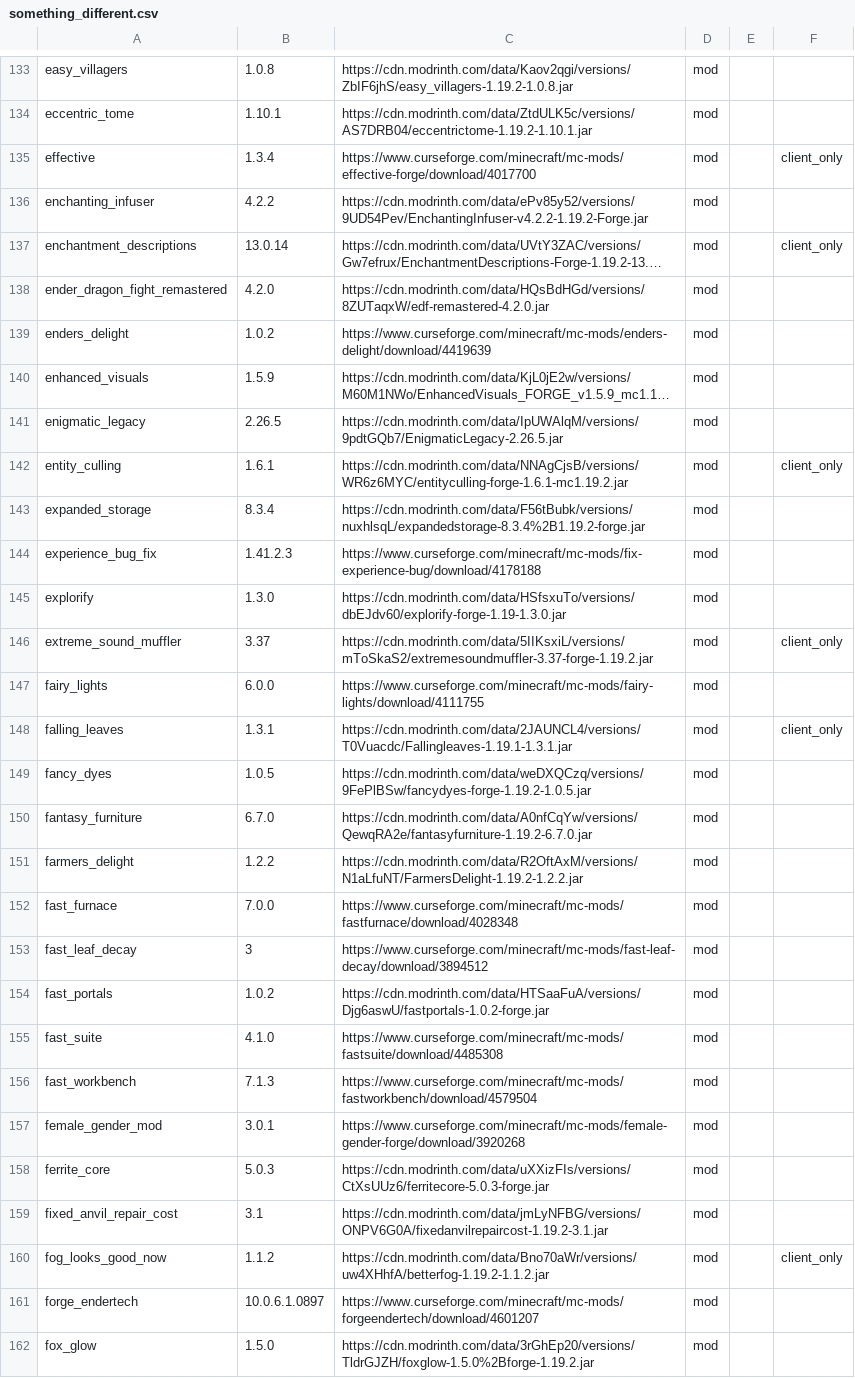
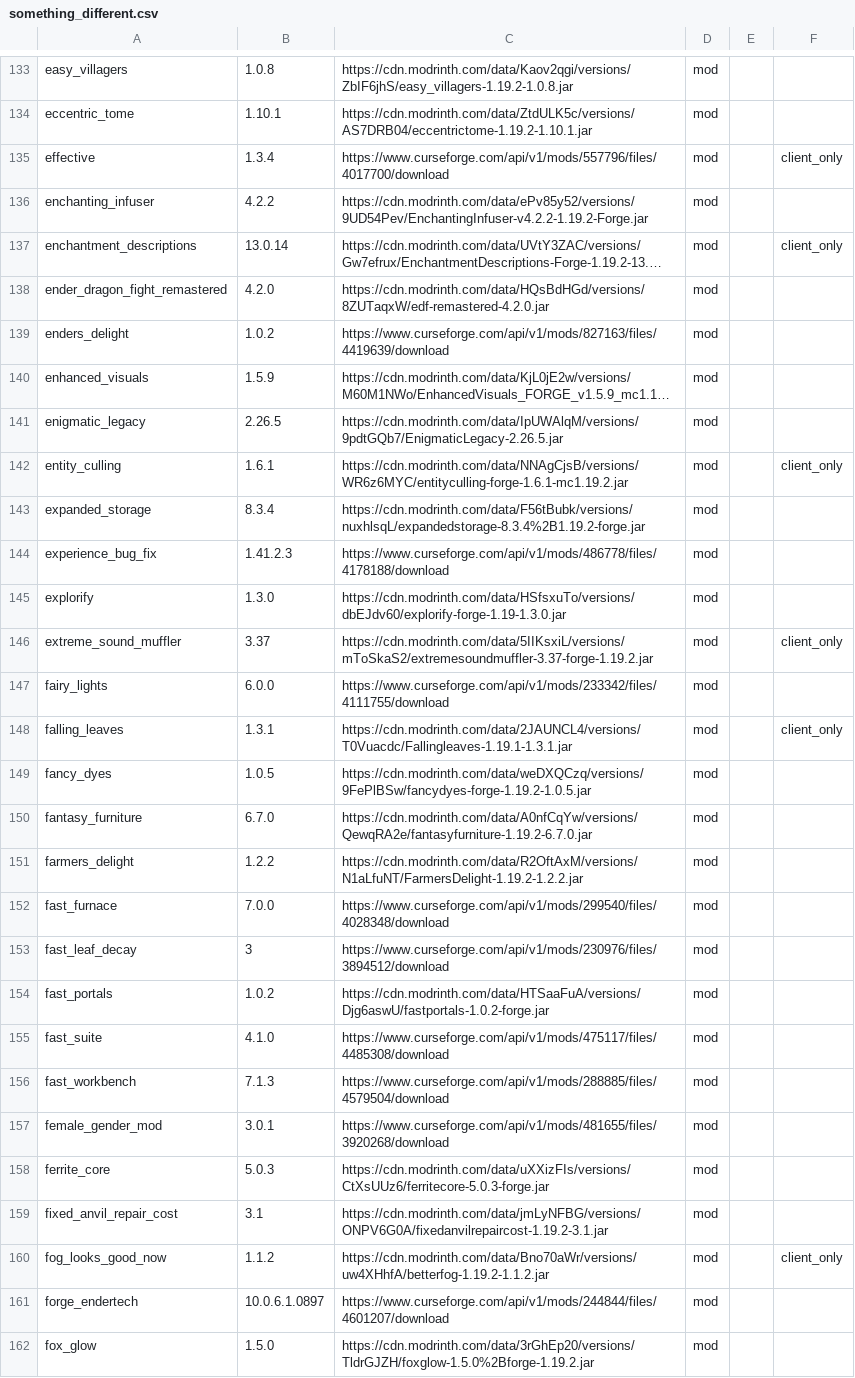
Before and after one commit to entropiccode/minecraft_packs, a CSV file: something_different/something_different.csv, drawn as a sheet; only a part is shown, gaps mark what is left out; long unchanged cells end in …; the diff covers the shown part only; the diff names each change by its address in the sheet, - before the commit and + after, or states it on an @@ line.

Commit message:
fixing curseforge links. again.

```diff
--- a/something_different/something_different.csv
+++ b/something_different/something_different.csv
-C135: https://www.curseforge.com/minecraft/mc-mods/effective-forge/download/4017700
+C135: https://www.curseforge.com/api/v1/mods/557796/files/4017700/download
-C139: https://www.curseforge.com/minecraft/mc-mods/enders-delight/download/4419639
+C139: https://www.curseforge.com/api/v1/mods/827163/files/4419639/download
-C144: https://www.curseforge.com/minecraft/mc-mods/fix-experience-bug/download/4178188
+C144: https://www.curseforge.com/api/v1/mods/486778/files/4178188/download
-C147: https://www.curseforge.com/minecraft/mc-mods/fairy-lights/download/4111755
+C147: https://www.curseforge.com/api/v1/mods/233342/files/4111755/download
-C152: https://www.curseforge.com/minecraft/mc-mods/fastfurnace/download/4028348
+C152: https://www.curseforge.com/api/v1/mods/299540/files/4028348/download
-C153: https://www.curseforge.com/minecraft/mc-mods/fast-leaf-decay/download/3894512
+C153: https://www.curseforge.com/api/v1/mods/230976/files/3894512/download
-C155: https://www.curseforge.com/minecraft/mc-mods/fastsuite/download/4485308
+C155: https://www.curseforge.com/api/v1/mods/475117/files/4485308/download
-C156: https://www.curseforge.com/minecraft/mc-mods/fastworkbench/download/4579504
+C156: https://www.curseforge.com/api/v1/mods/288885/files/4579504/download
-C157: https://www.curseforge.com/minecraft/mc-mods/female-gender-forge/download/3920268
+C157: https://www.curseforge.com/api/v1/mods/481655/files/3920268/download
-C161: https://www.curseforge.com/minecraft/mc-mods/forgeendertech/download/4601207
+C161: https://www.curseforge.com/api/v1/mods/244844/files/4601207/download
```
Also changed, not shown: 91 edited cells elsewhere in this file.
